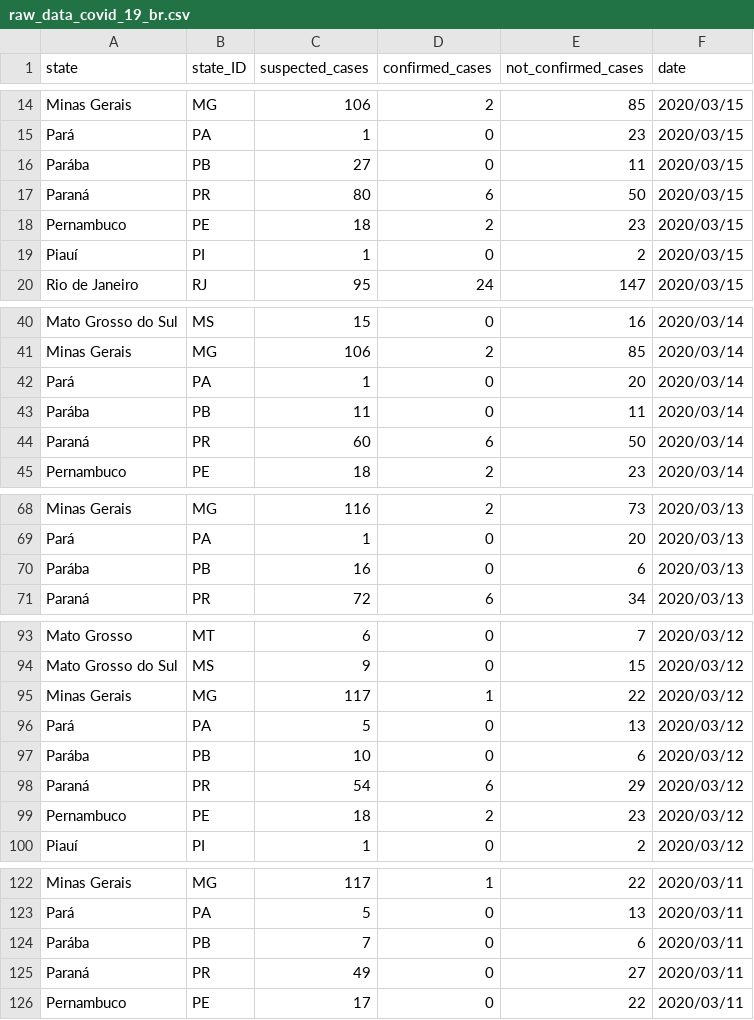
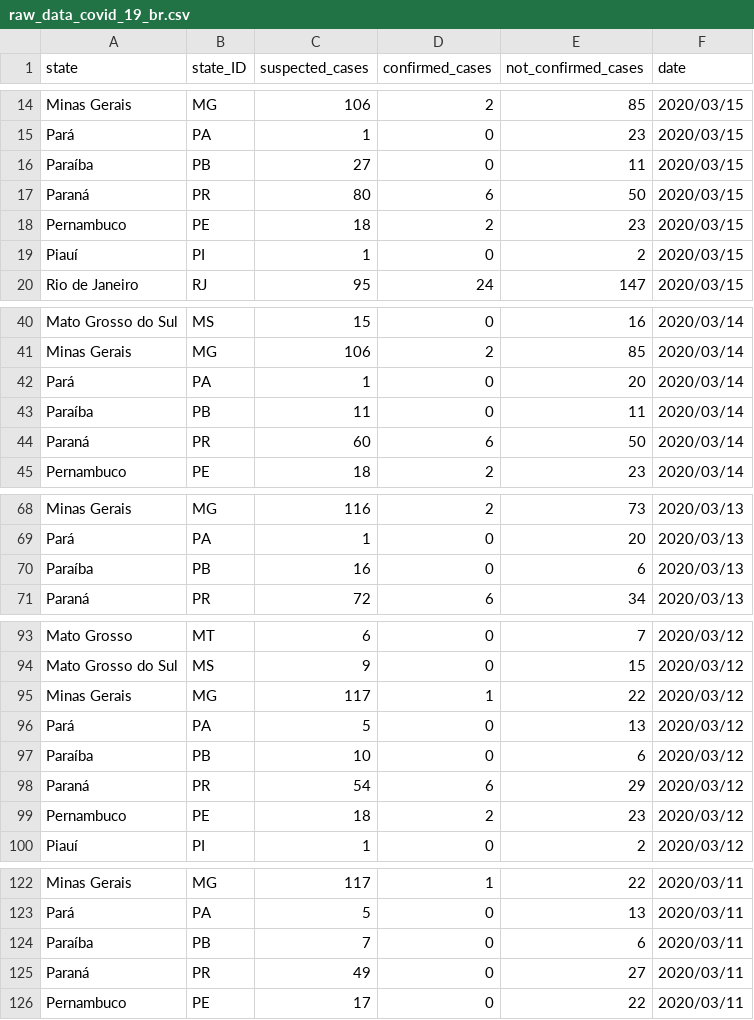
Before and after one commit to paternogbc/covid19br, a CSV file: data-raw/raw_data_covid_19_br.csv, drawn as a sheet; only a part is shown, gaps mark what is left out; the diff covers the shown part only.

```diff
--- a/data-raw/raw_data_covid_19_br.csv
+++ b/data-raw/raw_data_covid_19_br.csv
@@ -15,3 +15,3 @@ Minas Gerais,MG,106,2,85,2020/03/15
 Pará,PA,1,0,23,2020/03/15
-Parába,PB,27,0,11,2020/03/15
+Paraíba,PB,27,0,11,2020/03/15
 Paraná,PR,80,6,50,2020/03/15
@@ -42,3 +42,3 @@ Minas Gerais,MG,106,2,85,2020/03/14
 Pará,PA,1,0,20,2020/03/14
-Parába,PB,11,0,11,2020/03/14
+Paraíba,PB,11,0,11,2020/03/14
 Paraná,PR,60,6,50,2020/03/14
@@ -69,3 +69,3 @@ Minas Gerais,MG,116,2,73,2020/03/13
 Pará,PA,1,0,20,2020/03/13
-Parába,PB,16,0,6,2020/03/13
+Paraíba,PB,16,0,6,2020/03/13
 Paraná,PR,72,6,34,2020/03/13
@@ -96,3 +96,3 @@ Minas Gerais,MG,117,1,22,2020/03/12
 Pará,PA,5,0,13,2020/03/12
-Parába,PB,10,0,6,2020/03/12
+Paraíba,PB,10,0,6,2020/03/12
 Paraná,PR,54,6,29,2020/03/12
@@ -123,3 +123,3 @@ Minas Gerais,MG,117,1,22,2020/03/11
 Pará,PA,5,0,13,2020/03/11
-Parába,PB,7,0,6,2020/03/11
+Paraíba,PB,7,0,6,2020/03/11
 Paraná,PR,49,0,27,2020/03/11
```
Also changed, not shown: 27 added rows and 6 edited cells elsewhere in this file, 25 other files.
